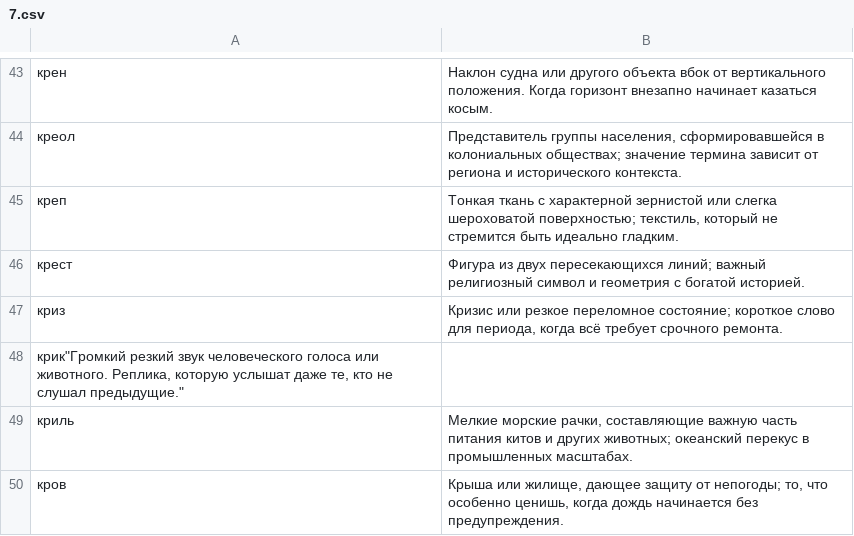
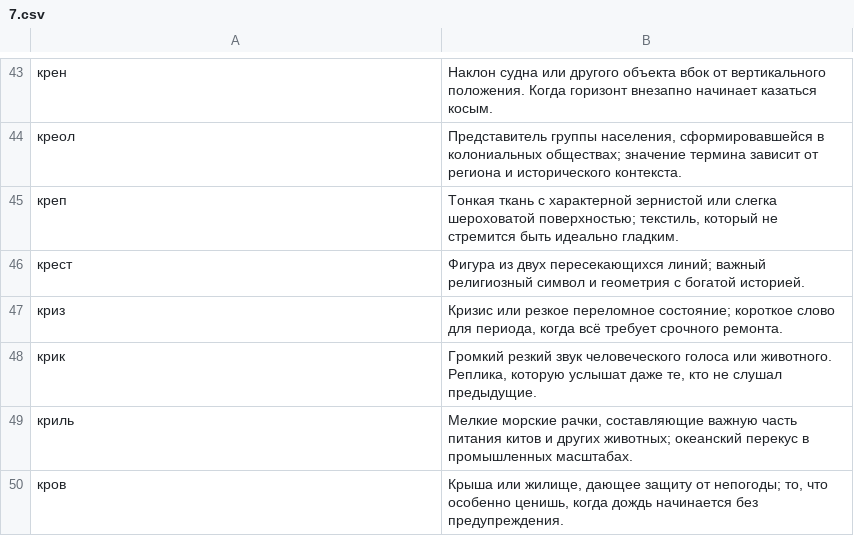
Before and after one commit to ovolosov-lab/railway-crossword-game, a CSV file: backend/migrations/words/7.csv, drawn as a sheet; only a part is shown, gaps mark what is left out.

Commit message:
file 7.csv changed

```diff
--- a/backend/migrations/words/7.csv
+++ b/backend/migrations/words/7.csv
@@ -47,3 +47,3 @@
 криз;"Кризис или резкое переломное состояние; короткое слово для периода, когда всё требует срочного ремонта."
-крик"Громкий резкий звук человеческого голоса или животного. Реплика, которую услышат даже те, кто не слушал предыдущие."
+крик;"Громкий резкий звук человеческого голоса или животного. Реплика, которую услышат даже те, кто не слушал предыдущие."
 криль;"Мелкие морские рачки, составляющие важную часть питания китов и других животных; океанский перекус в промышленных масштабах."
```
